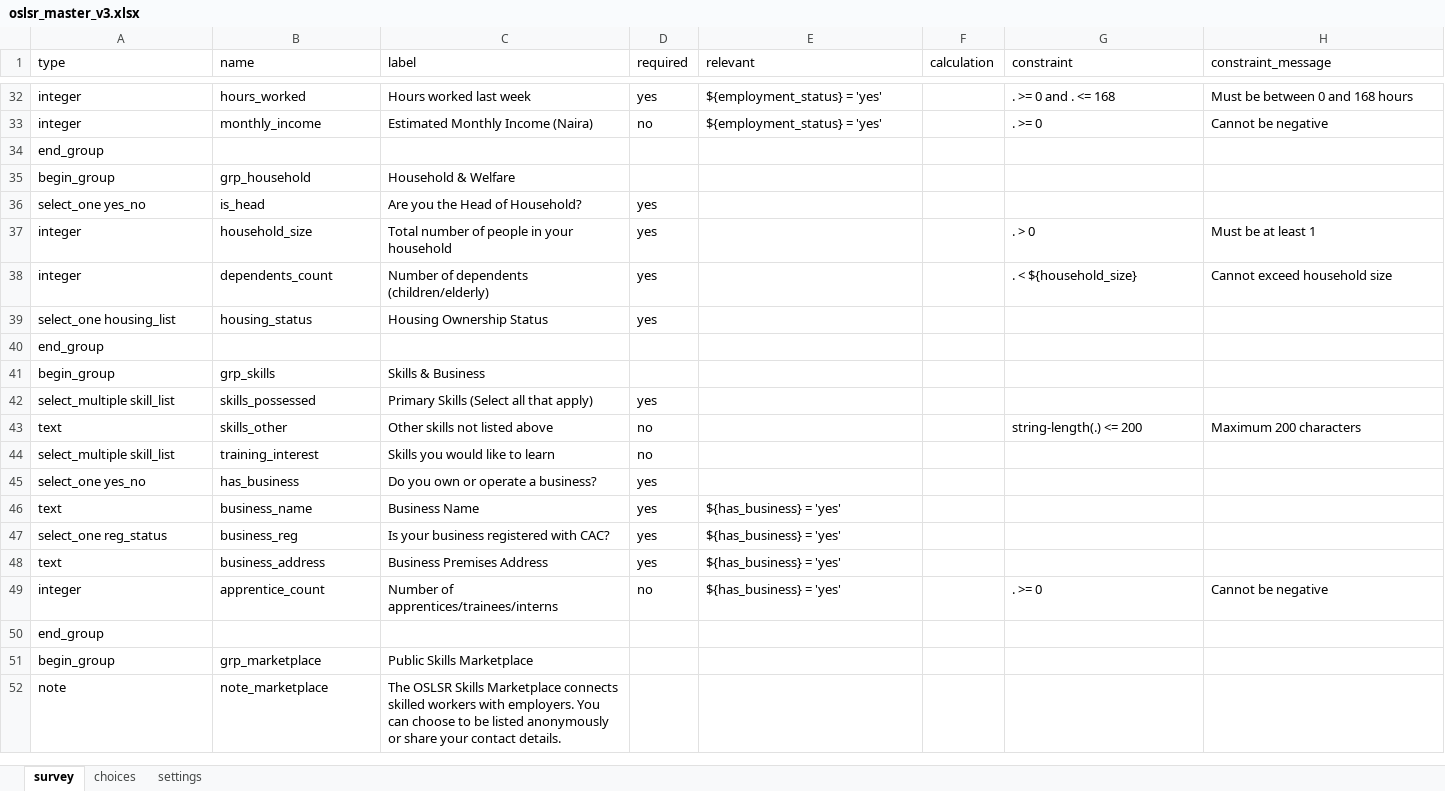
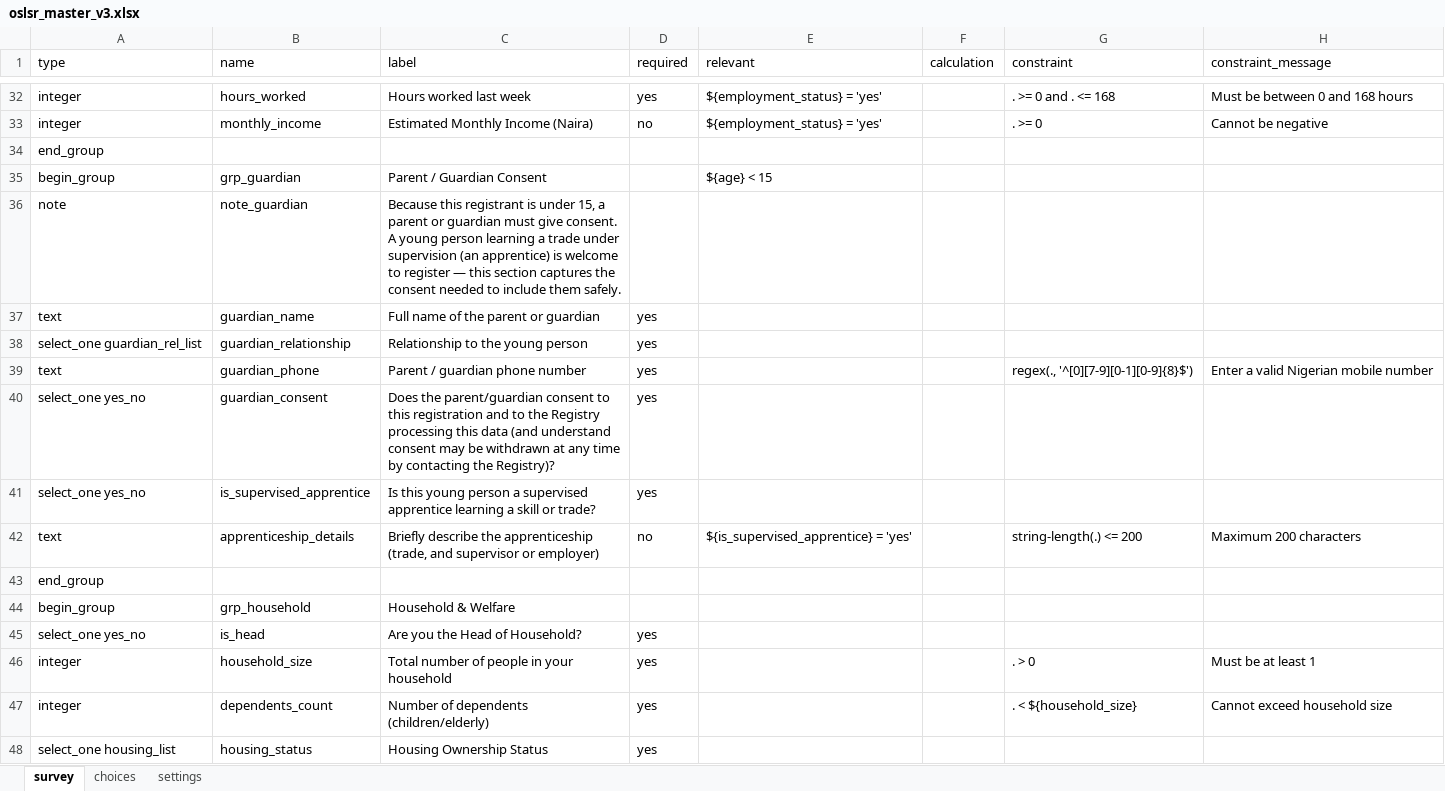
Before and after one commit to awwallawal/oslrs, an Excel workbook: test-fixtures/oslsr_master_v3.xlsx, sheet survey, drawn as a sheet; only a part is shown, gaps mark what is left out; the shorter side is filled out with more unchanged rows; values as stored, in another font and other column widths than the file's, no borders; the diff names each change by its address in the sheet, - before the commit and + after, or states it on an @@ line.

```diff
--- a/test-fixtures/oslsr_master_v3.xlsx (sheet survey)
+++ b/test-fixtures/oslsr_master_v3.xlsx (sheet survey)
+row 35: begin_group | grp_guardian | Parent / Guardian Consent |  | ${age} < 15
+row 36: note | note_guardian | Because this registrant is under 15, a parent or guardian must give consent. A young person learning a trade under supervision (an apprentice) is welcome to register — this section captures the consent needed to include them safely.
+row 37: text | guardian_name | Full name of the parent or guardian | yes
+row 38: select_one guardian_rel_list | guardian_relationship | Relationship to the young person | yes
+row 39: text | guardian_phone | Parent / guardian phone number | yes |  |  | regex(., '^[0][7-9][0-1][0-9]{8}$') | Enter a valid Nigerian mobile number
+row 40: select_one yes_no | guardian_consent | Does the parent/guardian consent to this registration and to the Registry processing this data (and understand consent may be withdrawn at any time by contacting the Registry)? | yes
+row 41: select_one yes_no | is_supervised_apprentice | Is this young person a supervised apprentice learning a skill or trade? | yes
+row 42: text | apprenticeship_details | Briefly describe the apprenticeship (trade, and supervisor or employer) | no | ${is_supervised_apprentice} = 'yes' |  | string-length(.) <= 200 | Maximum 200 characters
+row 43: end_group
```
Also changed, not shown: sheet choices, 28 other files.
